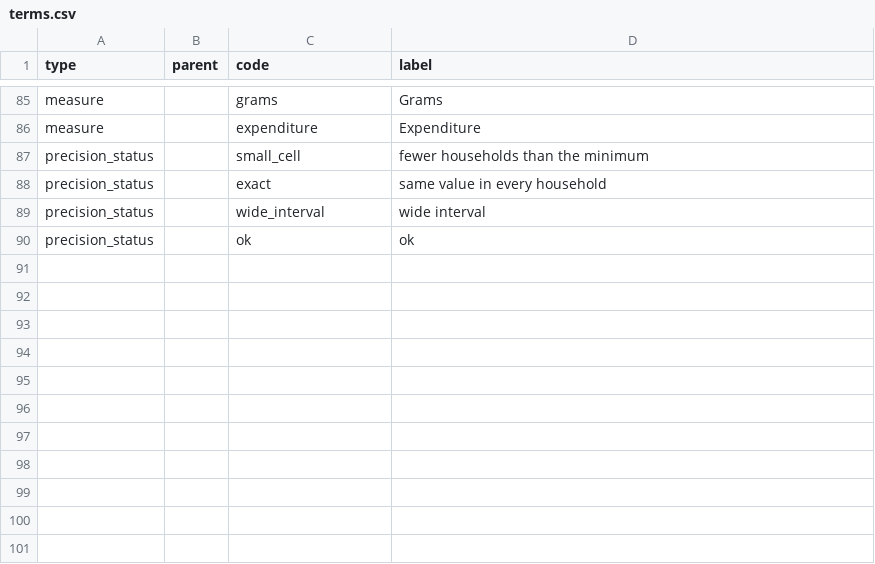
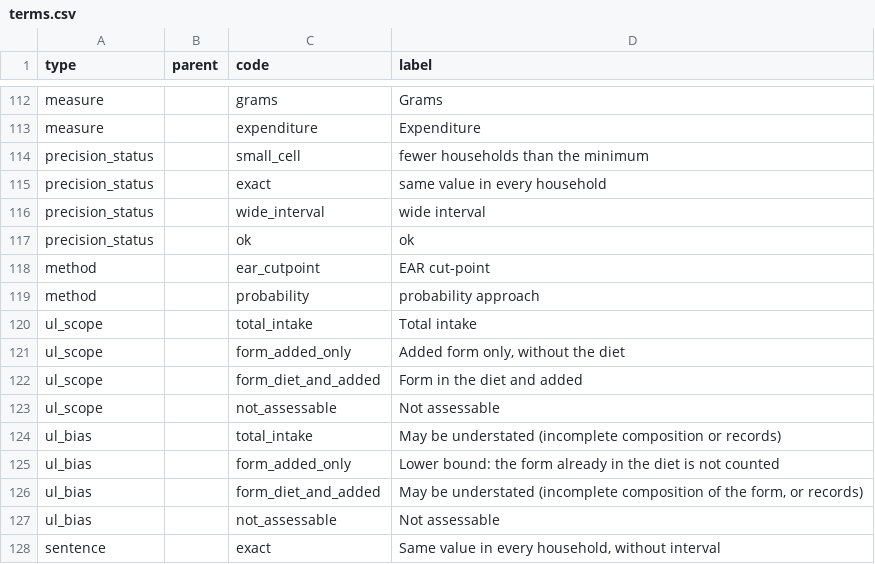
Before and after one commit to maicel1978/hcesfort, a CSV file: inst/report/en/terms.csv, drawn as a sheet; only a part is shown, gaps mark what is left out; the diff covers the shown part only; the diff names each change by its address in the sheet, - before the commit and + after, or states it on an @@ line.

```diff
--- a/inst/report/en/terms.csv
+++ b/inst/report/en/terms.csv
+row 118: method |  | ear_cutpoint | EAR cut-point
+row 119: method |  | probability | probability approach
+row 120: ul_scope |  | total_intake | Total intake
+row 121: ul_scope |  | form_added_only | Added form only, without the diet
+row 122: ul_scope |  | form_diet_and_added | Form in the diet and added
+row 123: ul_scope |  | not_assessable | Not assessable
+row 124: ul_bias |  | total_intake | May be understated (incomplete composition or records)
+row 125: ul_bias |  | form_added_only | Lower bound: the form already in the diet is not counted
+row 126: ul_bias |  | form_diet_and_added | May be understated (incomplete composition of the form, or records)
+row 127: ul_bias |  | not_assessable | Not assessable
+row 128: sentence |  | exact | Same value in every household, without interval
```
Also changed, not shown: 27 added rows elsewhere in this file, inst/report/en/labels.csv, inst/report/es/labels.csv, 5 other files.
